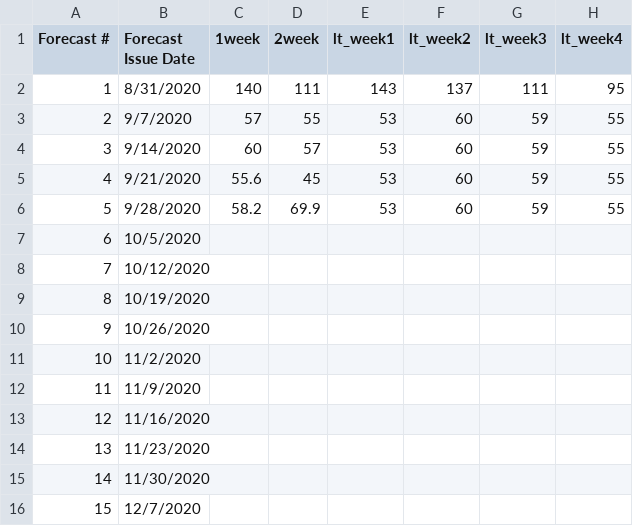
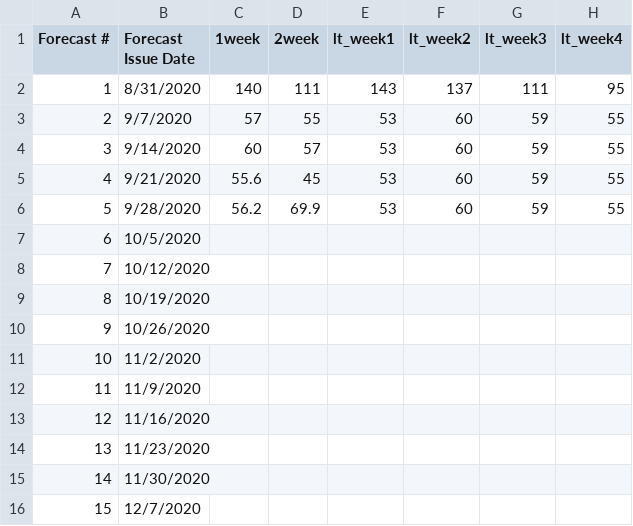
Before and after one commit to HAS-Tools-Fall2020/forecasting, a CSV file: forecast_entries/noonan.csv, drawn as a sheet; only a part is shown; the diff names each change by its address in the sheet, - before the commit and + after, or states it on an @@ line.

Commit message:
Forecast wk#5 take2

```diff
--- a/forecast_entries/noonan.csv
+++ b/forecast_entries/noonan.csv
-C6 (1week): 58.2
+C6 (1week): 56.2
```
